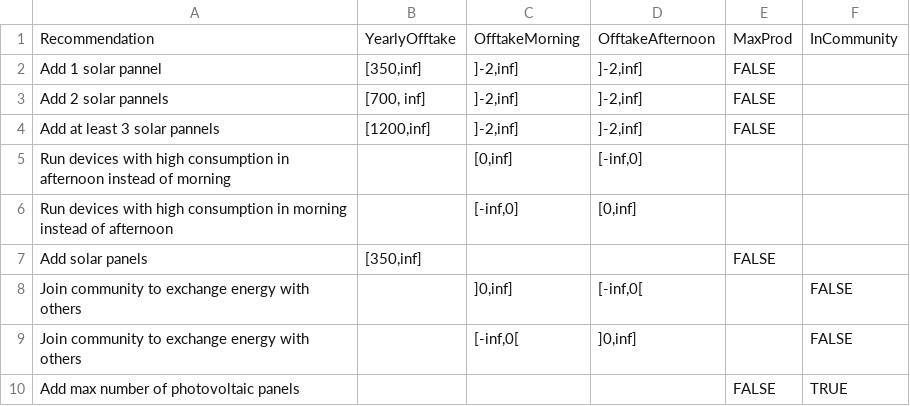
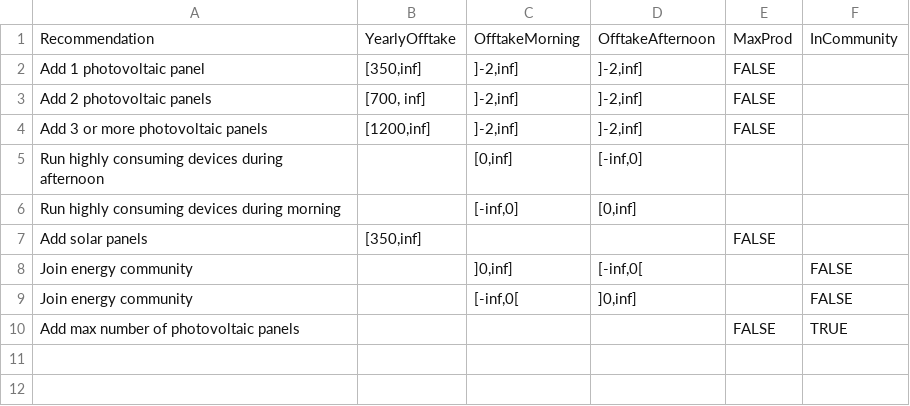
Before and after one commit to Magalii/Relationship-Identification-Tool, a CSV file: data/RulesExample_bad_connections.csv, drawn as a sheet.

```diff
--- a/data/RulesExample_bad_connections.csv
+++ b/data/RulesExample_bad_connections.csv
@@ -1,10 +1,10 @@
 Recommendation,YearlyOfftake,OfftakeMorning,OfftakeAfternoon,MaxProd,InCommunity
-Add 1 solar pannel,"[350,inf]","]-2,inf]","]-2,inf]",FALSE,
-Add 2 solar pannels,"[700, inf]","]-2,inf]","]-2,inf]",FALSE,
-Add at least 3 solar pannels,"[1200,inf]","]-2,inf]","]-2,inf]",FALSE,
-Run devices with high consumption in afternoon instead of morning,,"[0,inf]","[-inf,0]",,
-Run devices with high consumption in morning instead of afternoon,,"[-inf,0]","[0,inf]",,
+Add 1 photovoltaic panel,"[350,inf]","]-2,inf]","]-2,inf]",FALSE,
+Add 2 photovoltaic panels,"[700, inf]","]-2,inf]","]-2,inf]",FALSE,
+Add 3 or more photovoltaic panels,"[1200,inf]","]-2,inf]","]-2,inf]",FALSE,
+Run highly consuming devices during afternoon,,"[0,inf]","[-inf,0]",,
+Run highly consuming devices during morning,,"[-inf,0]","[0,inf]",,
 Add solar panels,"[350,inf]",,,FALSE,
-Join community to exchange energy with others,,"]0,inf]","[-inf,0[",,FALSE
-Join community to exchange energy with others,,"[-inf,0[","]0,inf]",,FALSE
+Join energy community,,"]0,inf]","[-inf,0[",,FALSE
+Join energy community,,"[-inf,0[","]0,inf]",,FALSE
 Add max number of photovoltaic panels,,,,FALSE,TRUE
```
Also changed, not shown: data/RulesExamples_good_connections.csv, 4 other files.
